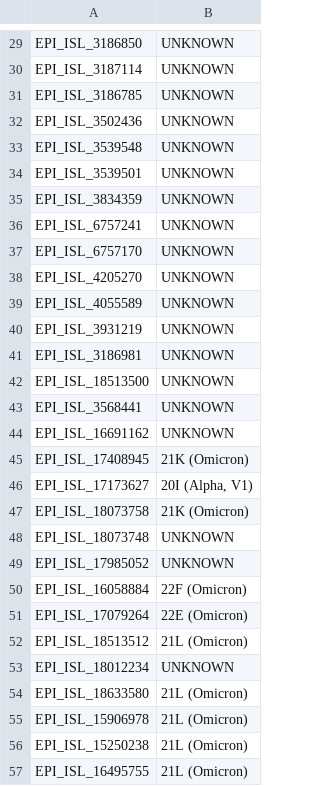
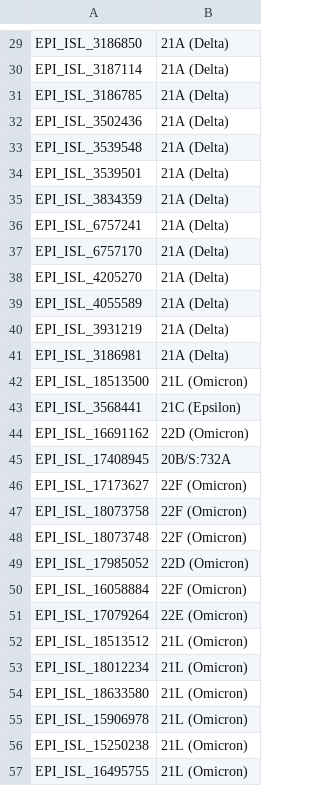
Before and after one commit to an308/assign_viral_evo, a CSV file: problem5-classification.csv, drawn as a sheet; only a part is shown, gaps mark what is left out; the diff covers the shown part only; the diff names each change by its address in the sheet, - before the commit and + after, or states it on an @@ line.

```diff
--- a/problem5-classification.csv
+++ b/problem5-classification.csv
-B29:B41: UNKNOWN
+B29:B41: 21A (Delta)
-B42: UNKNOWN
+B42: 21L (Omicron)
-B43: UNKNOWN
+B43: 21C (Epsilon)
-B44: UNKNOWN
+B44: 22D (Omicron)
-B45: 21K (Omicron)
+B45: 20B/S:732A
-B46: 20I (Alpha, V1)
+B46: 22F (Omicron)
-B47: 21K (Omicron)
+B47: 22F (Omicron)
-B48: UNKNOWN
+B48: 22F (Omicron)
-B49: UNKNOWN
+B49: 22D (Omicron)
-B53: UNKNOWN
+B53: 21L (Omicron)
```
Also changed, not shown: 93 edited cells elsewhere in this file, 4 other files.
